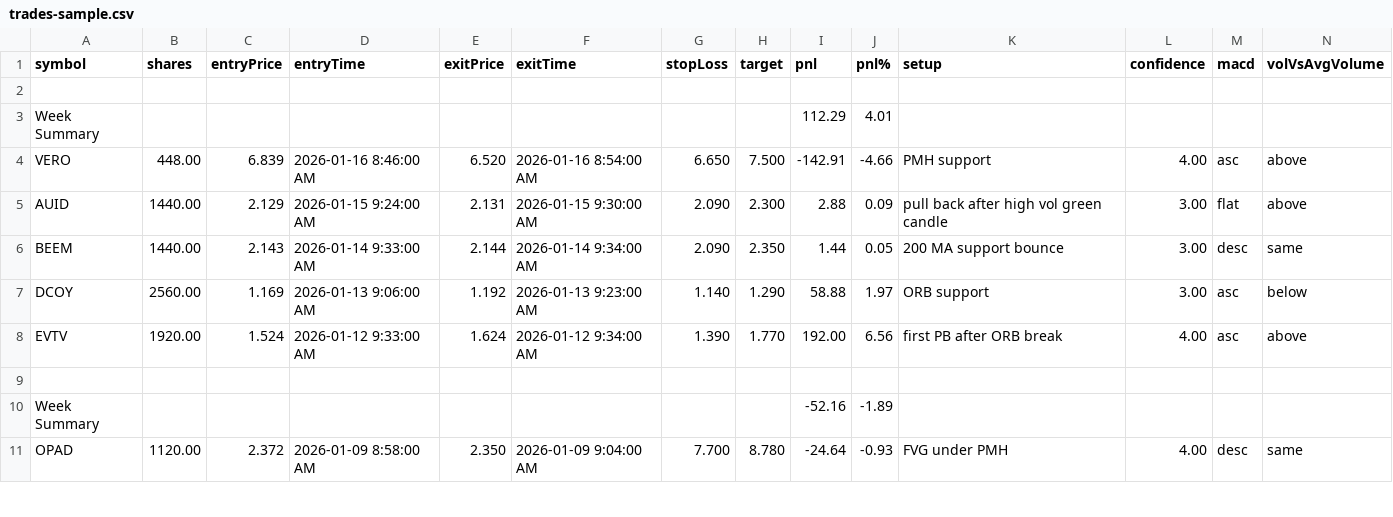
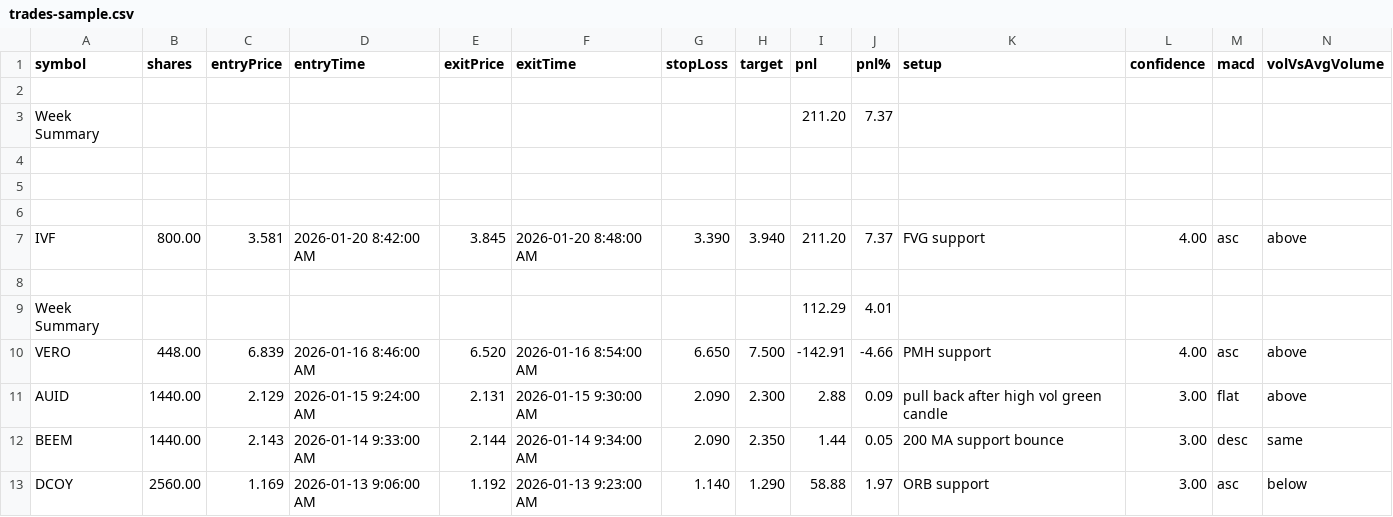
Before and after one commit to redbean87/expo-trading-journal, a CSV file: assets/sample/trades-sample.csv, drawn as a sheet; only a part is shown; the shorter side is filled out with more unchanged rows; rows hold the shown columns only; the diff names each change by its address in the sheet, - before the commit and + after, or states it on an @@ line.

```diff
--- a/assets/sample/trades-sample.csv
+++ b/assets/sample/trades-sample.csv
+row 3: Week Summary |  |  |  |  |  |  |  | 211.20 | 7.37
+row 4: (empty)
+row 5: (empty)
+row 6: (empty)
+row 7: IVF | 800.00 | 3.581 | 2026-01-20 8:42:00 AM | 3.845 | 2026-01-20 8:48:00 AM | 3.390 | 3.940 | 211.20 | 7.37 | FVG support | 4.00 | asc | above
+row 8: (empty)
```
Also changed, not shown: 8 other files.
